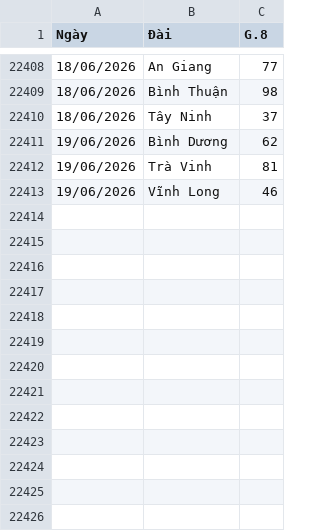
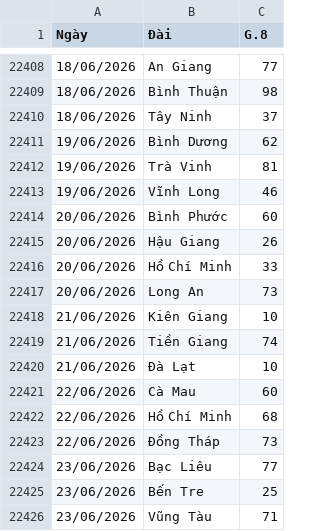
Before and after one commit to Nhanthichcode/-Du_Doan_XSKT, a CSV file: backend/xsmn_tong_hop_20_nam.csv, drawn as a sheet; only a part is shown, gaps mark what is left out.

```diff
--- a/backend/xsmn_tong_hop_20_nam.csv
+++ b/backend/xsmn_tong_hop_20_nam.csv
@@ -22413 +22413,14 @@
 19/06/2026,Vĩnh Long,46
+20/06/2026,Bình Phước,60
+20/06/2026,Hậu Giang,26
+20/06/2026,Hồ Chí Minh,33
+20/06/2026,Long An,73
+21/06/2026,Kiên Giang,10
+21/06/2026,Tiền Giang,74
+21/06/2026,Đà Lạt,10
+22/06/2026,Cà Mau,60
+22/06/2026,Hồ Chí Minh,68
+22/06/2026,Đồng Tháp,73
+23/06/2026,Bạc Liêu,77
+23/06/2026,Bến Tre,25
+23/06/2026,Vũng Tàu,71
```
Also changed, not shown: 3 other files.
